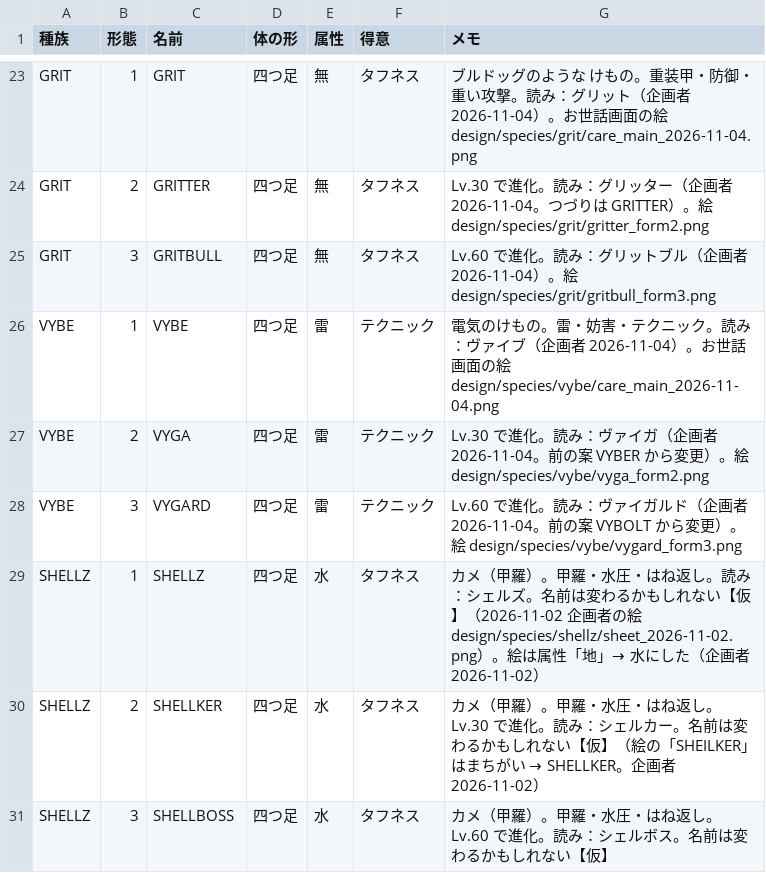
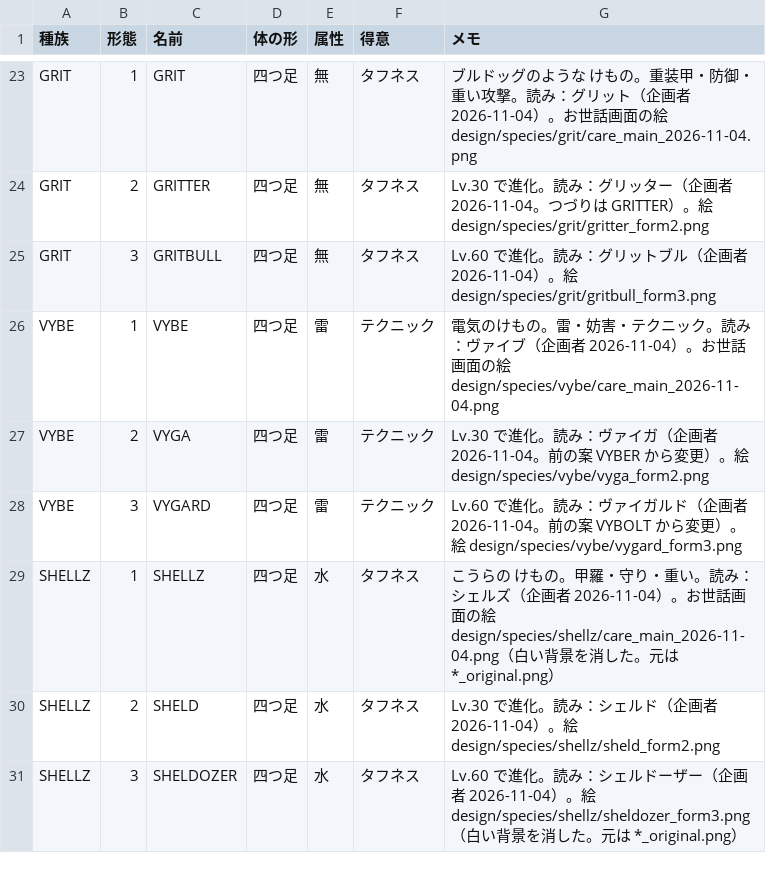
Before and after one commit to thursdayla-droid/Monz-game, a CSV file: data/monz_species.csv, drawn as a sheet; only a part is shown, gaps mark what is left out.

```diff
--- a/data/monz_species.csv
+++ b/data/monz_species.csv
@@ -28,4 +28,4 @@ VYBE,2,VYGA,四つ足,雷,テクニック,Lv.30 で進化。読み：ヴァイ
 VYBE,3,VYGARD,四つ足,雷,テクニック,Lv.60 で進化。読み：ヴァイガルド（企画者 2026-11-04。前の案 VYBOLT から変更）。絵 design/species/vybe/vygard_form3.png
-SHELLZ,1,SHELLZ,四つ足,水,タフネス,カメ（甲羅）。甲羅・水圧・はね返し。読み：シェルズ。名前は変わるかもしれない【仮】（2026-11-02 企画者の絵 design/species/shellz/sheet_2026-11-02.png）。絵は属性「地」→ 水にした（企画者 2026-11-02）
-SHELLZ,2,SHELLKER,四つ足,水,タフネス,カメ（甲羅）。甲羅・水圧・はね返し。Lv.30 で進化。読み：シェルカー。名前は変わるかもしれない【仮】（絵の「SHEILKER」はまちがい → SHELLKER。企画者 2026-11-02）
-SHELLZ,3,SHELLBOSS,四つ足,水,タフネス,カメ（甲羅）。甲羅・水圧・はね返し。Lv.60 で進化。読み：シェルボス。名前は変わるかもしれない【仮】
+SHELLZ,1,SHELLZ,四つ足,水,タフネス,こうらの けもの。甲羅・守り・重い。読み：シェルズ（企画者 2026-11-04）。お世話画面の絵 design/species/shellz/care_main_2026-11-04.png（白い背景を消した。元は *_original.png）
+SHELLZ,2,SHELD,四つ足,水,タフネス,Lv.30 で進化。読み：シェルド（企画者 2026-11-04）。絵 design/species/shellz/sheld_form2.png
+SHELLZ,3,SHELDOZER,四つ足,水,タフネス,Lv.60 で進化。読み：シェルドーザー（企画者 2026-11-04）。絵 design/species/shellz/sheldozer_form3.png（白い背景を消した。元は *_original.png）
```
Also changed, not shown: 7 other files.
